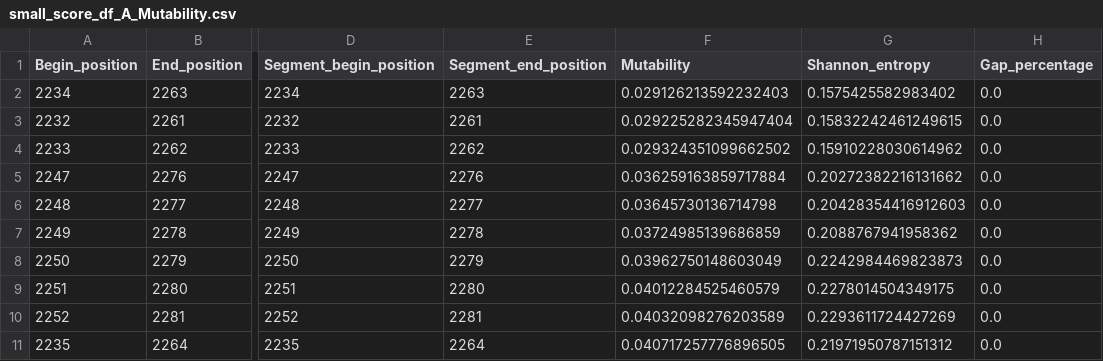
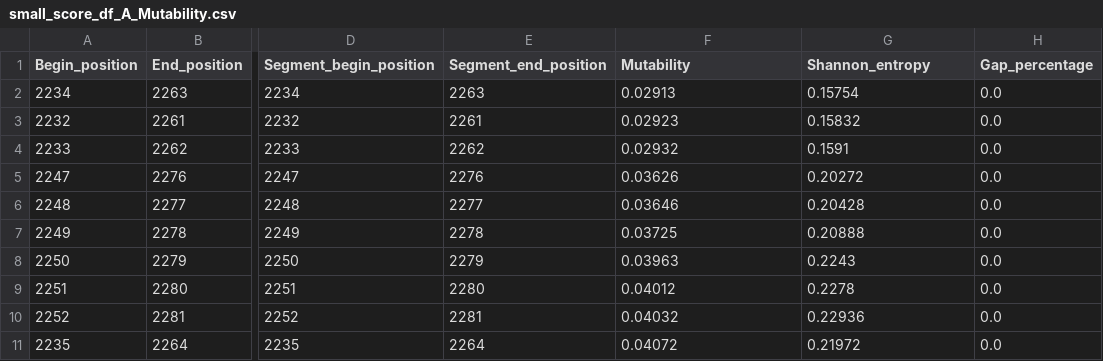
Before and after one commit to menvdamm/MScThesis, a CSV file: Influenza/Data/Dataframes/small_score_df_A_Mutability.csv, drawn as a sheet; only a part is shown, gaps mark what is left out; the diff names each change by its address in the sheet, - before the commit and + after, or states it on an @@ line.

```diff
--- a/Influenza/Data/Dataframes/small_score_df_A_Mutability.csv
+++ b/Influenza/Data/Dataframes/small_score_df_A_Mutability.csv
-F2 (Mutability): 0.029126213592232403
+F2 (Mutability): 0.02913
-G2 (Shannon_entropy): 0.1575425582983402
+G2 (Shannon_entropy): 0.15754
-F3 (Mutability): 0.029225282345947404
+F3 (Mutability): 0.02923
-G3 (Shannon_entropy): 0.15832242461249615
+G3 (Shannon_entropy): 0.15832
-F4 (Mutability): 0.029324351099662502
+F4 (Mutability): 0.02932
-G4 (Shannon_entropy): 0.15910228030614962
+G4 (Shannon_entropy): 0.1591
-F5 (Mutability): 0.036259163859717884
+F5 (Mutability): 0.03626
-G5 (Shannon_entropy): 0.20272382216131662
+G5 (Shannon_entropy): 0.20272
-F6 (Mutability): 0.03645730136714798
+F6 (Mutability): 0.03646
-G6 (Shannon_entropy): 0.20428354416912603
+G6 (Shannon_entropy): 0.20428
-F7 (Mutability): 0.03724985139686859
+F7 (Mutability): 0.03725
-G7 (Shannon_entropy): 0.2088767941958362
+G7 (Shannon_entropy): 0.20888
-F8 (Mutability): 0.03962750148603049
+F8 (Mutability): 0.03963
-G8 (Shannon_entropy): 0.2242984469823873
+G8 (Shannon_entropy): 0.2243
-F9 (Mutability): 0.04012284525460579
+F9 (Mutability): 0.04012
-G9 (Shannon_entropy): 0.2278014504349175
+G9 (Shannon_entropy): 0.2278
-F10 (Mutability): 0.04032098276203589
+F10 (Mutability): 0.04032
-G10 (Shannon_entropy): 0.2293611724427269
+G10 (Shannon_entropy): 0.22936
-F11 (Mutability): 0.040717257776896505
+F11 (Mutability): 0.04072
-G11 (Shannon_entropy): 0.21971950787151312
+G11 (Shannon_entropy): 0.21972
```
Also changed, not shown: Corona/Data/Dataframes/small_score_df_Mutability.csv, Corona/Data/Dataframes/small_score_df_Shannon_entropy.csv, 9 other files.
